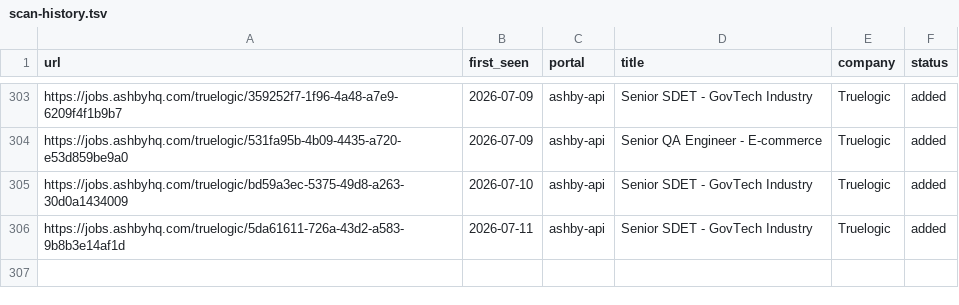
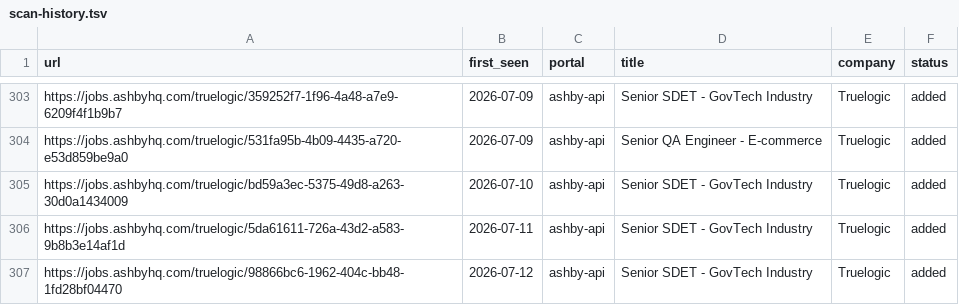
Before and after one commit to Wleon90/career-ops, a TSV file: data/scan-history.tsv, drawn as a sheet; only a part is shown, gaps mark what is left out; the diff names each change by its address in the sheet, - before the commit and + after, or states it on an @@ line.

```diff
--- a/data/scan-history.tsv
+++ b/data/scan-history.tsv
+row 307: https://jobs.ashbyhq.com/truelogic/98866bc6-1962-404c-bb48-1fd28bf04470 | 2026-07-12 | ashby-api | Senior SDET - GovTech Industry | Truelogic | added
```
Also changed, not shown: 1 other file.
